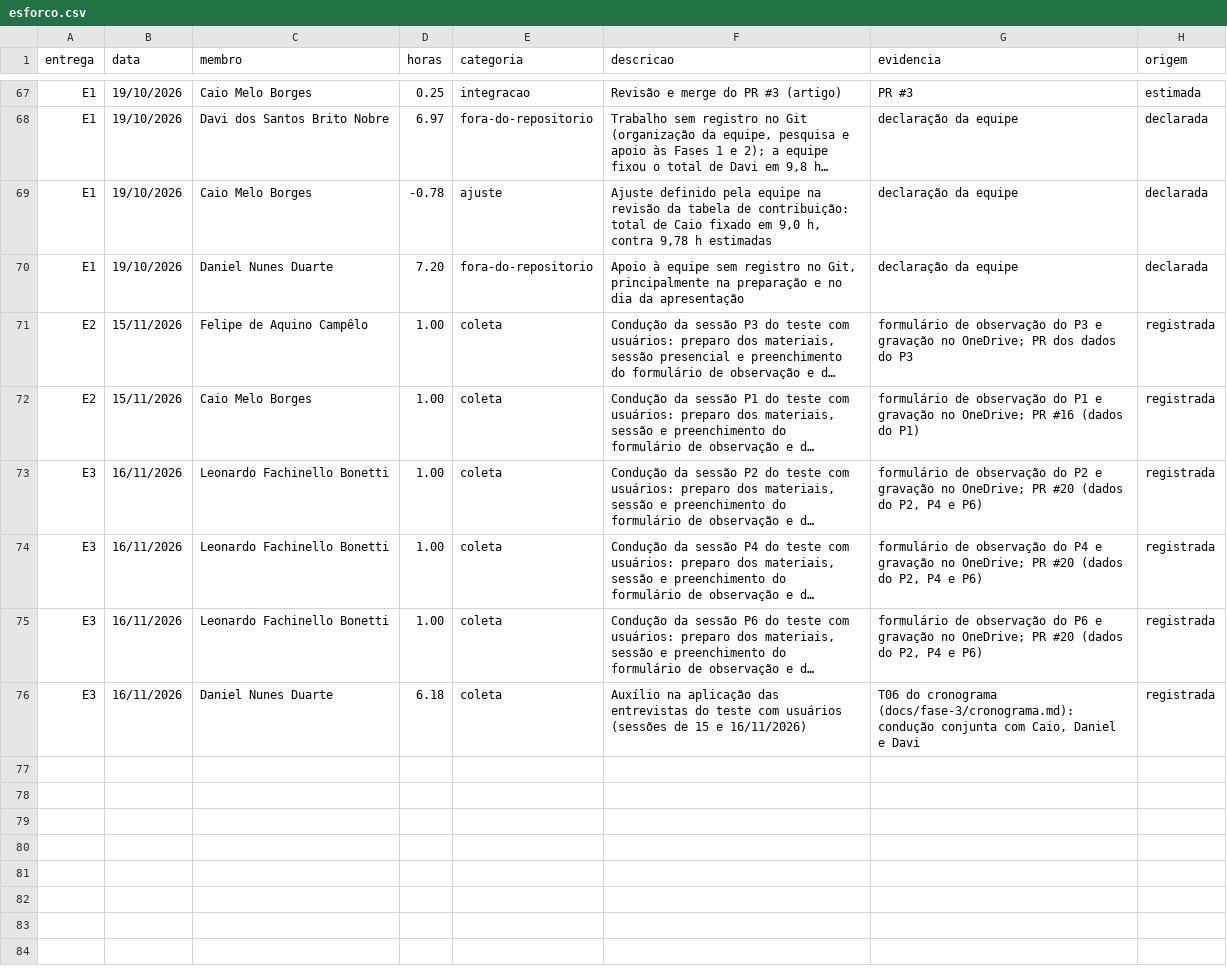
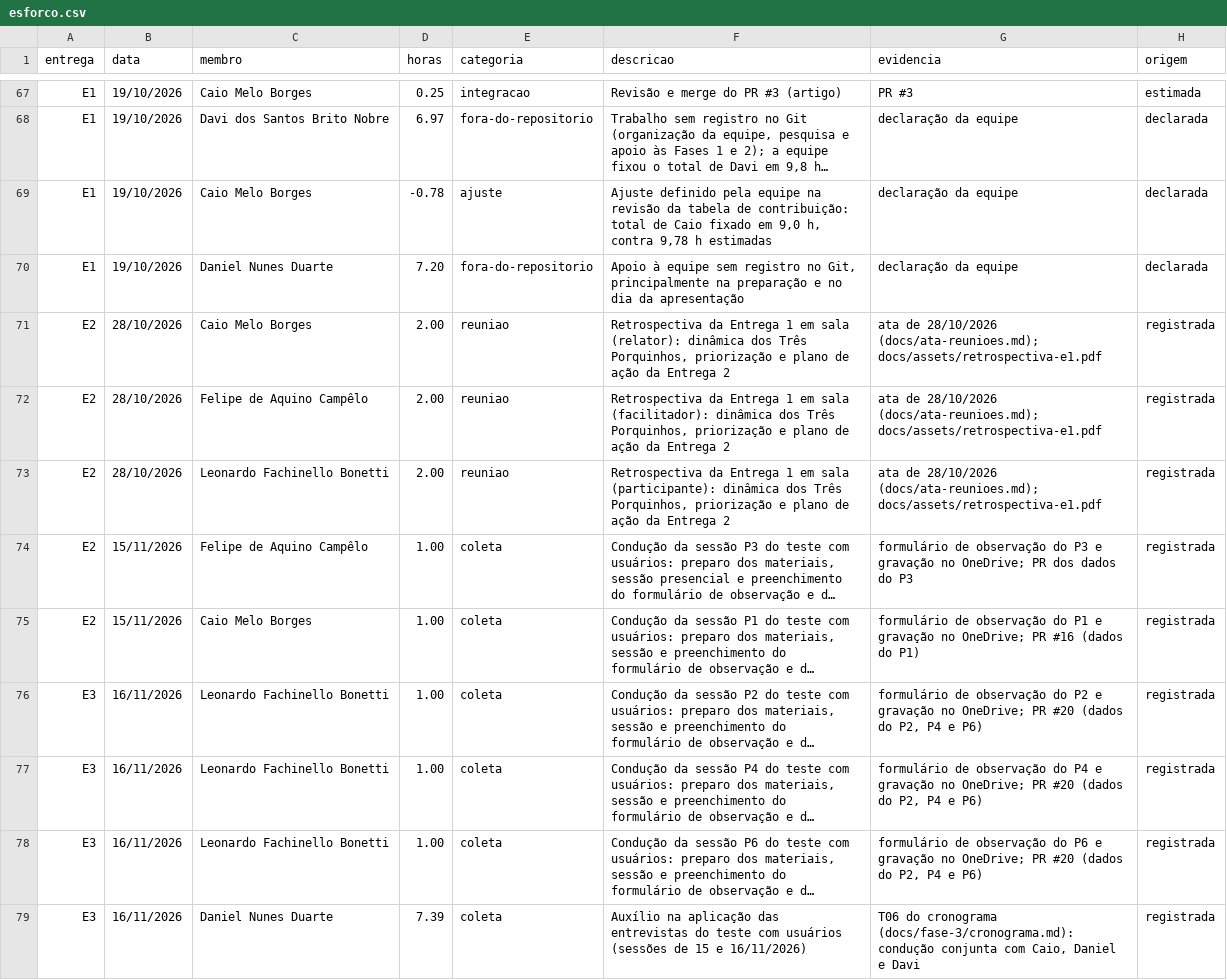
Before and after one commit to FCTE-Qualidade-de-Software-1/2026-2_T02_ADELE_GOLDSTINE, a CSV file: gestao/esforco.csv, drawn as a sheet; only a part is shown, gaps mark what is left out; long unchanged cells end in …; addresses are those after the commit; the diff names each change by its address in the sheet, - before the commit and + after, or states it on an @@ line.

Commit message:
[D14] Registra a retrospectiva da Entrega 1 e recalibra o auxílio de Daniel
Retrospectiva em sala de 28/10/2026 (2 h) para os presentes na ata: Caio,
Felipe e Leonardo. Auxílio de Daniel nas entrevistas passa de 6,18 h para
7,39 h, recalculado com o PR #26 na main. No total E1+E2+E3, Daniel e
Felipe ficam com 10,0% e todos os membros entre 10% e 40%.

```diff
--- a/gestao/esforco.csv
+++ b/gestao/esforco.csv
+row 71: E2 | 28/10/2026 | Caio Melo Borges | 2.00 | reuniao | Retrospectiva da Entrega 1 em sala (relator): dinâmica dos Três Porquinhos, priorização e plano de ação da Entrega 2 | ata de 28/10/2026 (docs/ata-reunioes.md); docs/assets/retrospectiva-e1.pdf | registrada
+row 72: E2 | 28/10/2026 | Felipe de Aquino Campêlo | 2.00 | reuniao | Retrospectiva da Entrega 1 em sala (facilitador): dinâmica dos Três Porquinhos, priorização e plano de ação da Entrega 2 | ata de 28/10/2026 (docs/ata-reunioes.md); docs/assets/retrospectiva-e1.pdf | registrada
+row 73: E2 | 28/10/2026 | Leonardo Fachinello Bonetti | 2.00 | reuniao | Retrospectiva da Entrega 1 em sala (participante): dinâmica dos Três Porquinhos, priorização e plano de ação da Entrega 2 | ata de 28/10/2026 (docs/ata-reunioes.md); docs/assets/retrospectiva-e1.pdf | registrada
-D79 (horas): 6.18
+D79 (horas): 7.39
```
